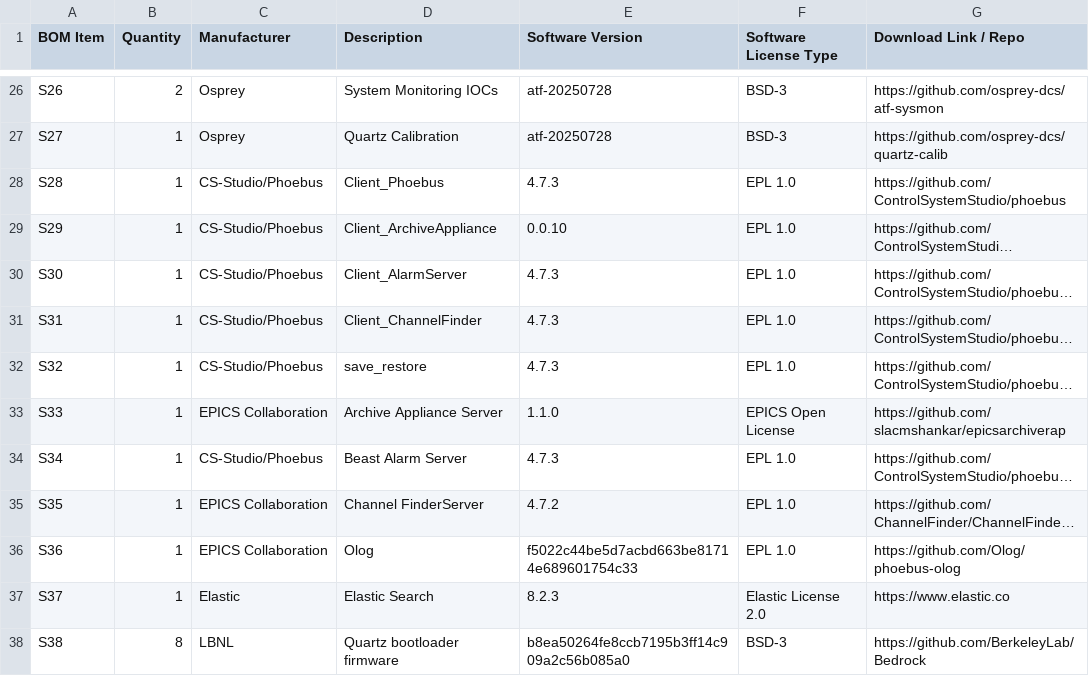
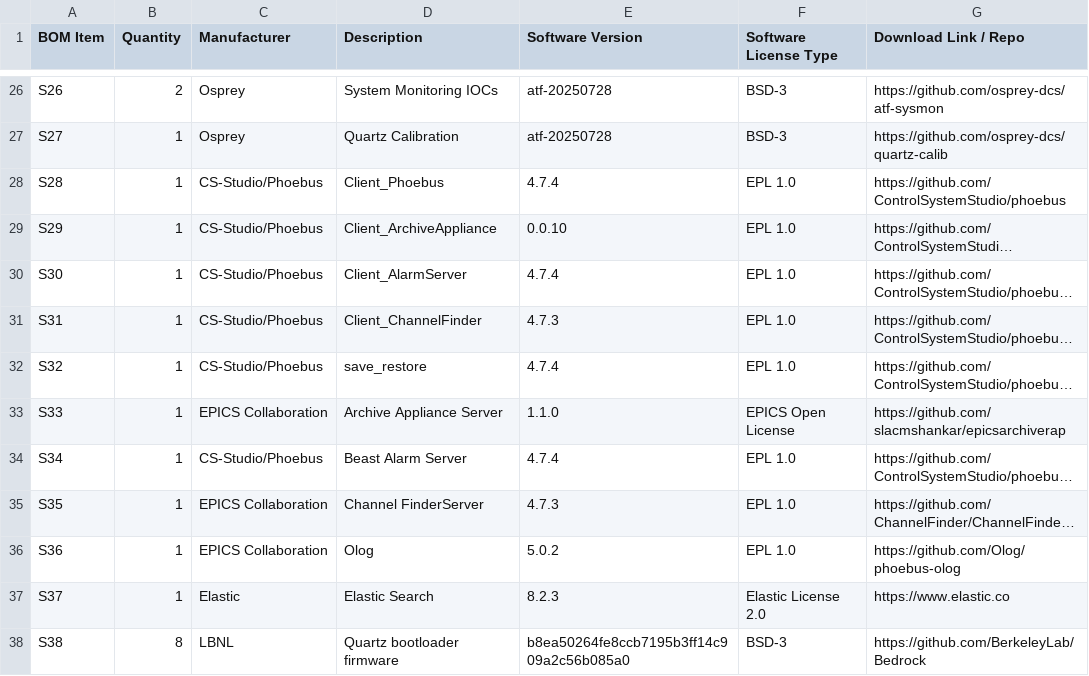
Before and after one commit to osprey-dcs/grc-atf-fdas, a CSV file: D-1-04_BOM_-_List_of_Software_and_Firmware.csv, drawn as a sheet; only a part is shown, gaps mark what is left out; long unchanged cells end in …; the diff names each change by its address in the sheet, - before the commit and + after, or states it on an @@ line.

Commit message:
Update D-1-04_BOM_-_List_of_Software_and_Firmware.csv
Uploaded phoebus and services based on current documentation

```diff
--- a/D-1-04_BOM_-_List_of_Software_and_Firmware.csv
+++ b/D-1-04_BOM_-_List_of_Software_and_Firmware.csv
-E28 (Software Version): 4.7.3
+E28 (Software Version): 4.7.4
-E30 (Software Version): 4.7.3
+E30 (Software Version): 4.7.4
-E32 (Software Version): 4.7.3
+E32 (Software Version): 4.7.4
-E34 (Software Version): 4.7.3
+E34 (Software Version): 4.7.4
-E35 (Software Version): 4.7.2
+E35 (Software Version): 4.7.3
-E36 (Software Version): f5022c44be5d7acbd663be81714e689601754c33
+E36 (Software Version): 5.0.2
```
